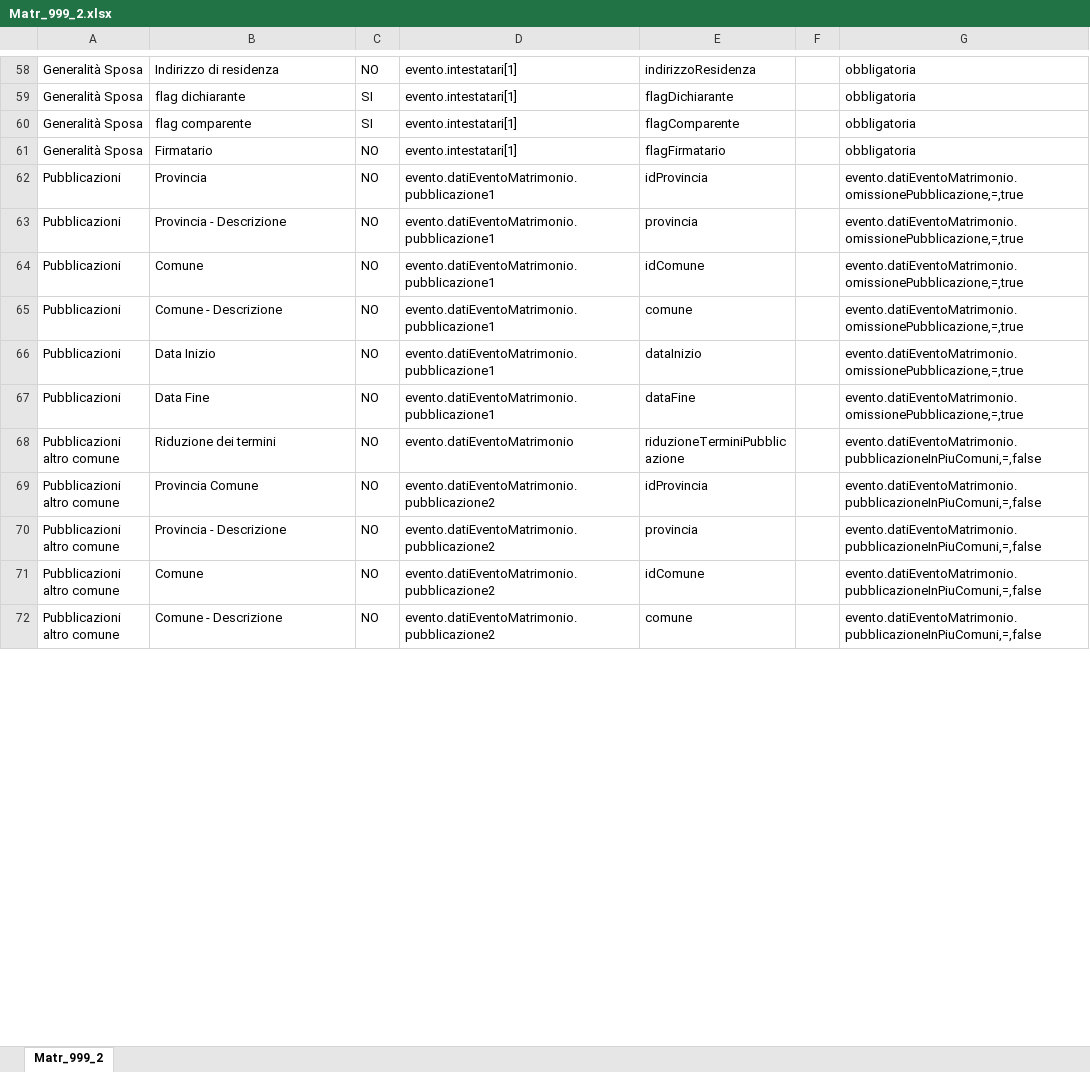
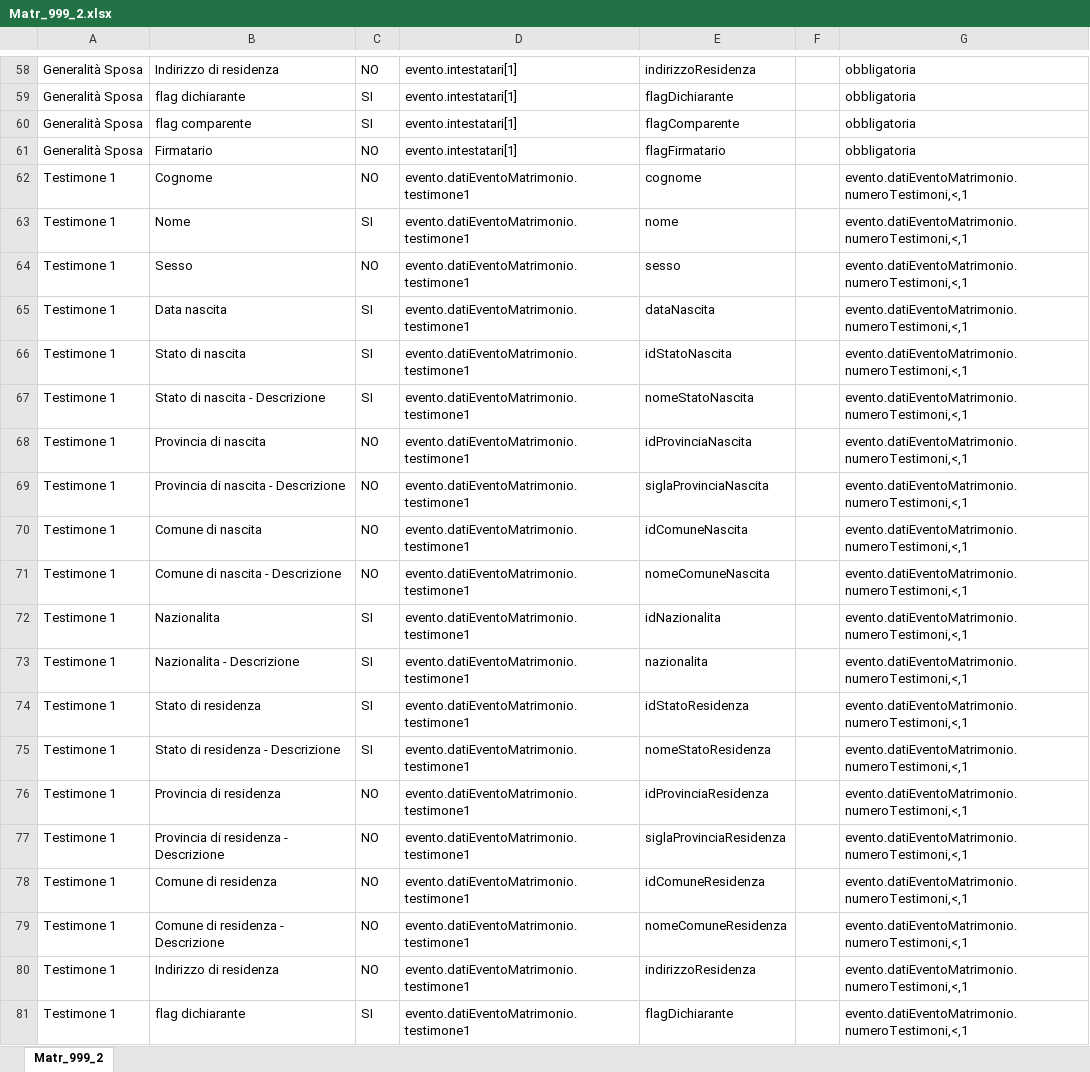
Before and after one commit to italia/ansc, an Excel workbook: docs/Mapping_casi_uso/matrimoni/Matr_999_2.xlsx, sheet Matr_999_2, drawn as a sheet; only a part is shown, gaps mark what is left out; the shorter side is filled out with more unchanged rows; values as stored, in another font and other column widths than the file's, no borders; the diff covers the shown part only; the diff names each change by its address in the sheet, - before the commit and + after, or states it on an @@ line.

```diff
--- a/docs/Mapping_casi_uso/matrimoni/Matr_999_2.xlsx (sheet Matr_999_2)
+++ b/docs/Mapping_casi_uso/matrimoni/Matr_999_2.xlsx (sheet Matr_999_2)
+row 62: Testimone 1 | Cognome | NO | evento.datiEventoMatrimonio.testimone1 | cognome |  | evento.datiEventoMatrimonio.numeroTestimoni,<,1
+row 63: Testimone 1 | Nome | SI | evento.datiEventoMatrimonio.testimone1 | nome |  | evento.datiEventoMatrimonio.numeroTestimoni,<,1
+row 64: Testimone 1 | Sesso | NO | evento.datiEventoMatrimonio.testimone1 | sesso |  | evento.datiEventoMatrimonio.numeroTestimoni,<,1
+row 65: Testimone 1 | Data nascita | SI | evento.datiEventoMatrimonio.testimone1 | dataNascita |  | evento.datiEventoMatrimonio.numeroTestimoni,<,1
+row 66: Testimone 1 | Stato di nascita | SI | evento.datiEventoMatrimonio.testimone1 | idStatoNascita |  | evento.datiEventoMatrimonio.numeroTestimoni,<,1
+row 67: Testimone 1 | Stato di nascita - Descrizione | SI | evento.datiEventoMatrimonio.testimone1 | nomeStatoNascita |  | evento.datiEventoMatrimonio.numeroTestimoni,<,1
+row 68: Testimone 1 | Provincia di nascita | NO | evento.datiEventoMatrimonio.testimone1 | idProvinciaNascita |  | evento.datiEventoMatrimonio.numeroTestimoni,<,1
+row 69: Testimone 1 | Provincia di nascita - Descrizione | NO | evento.datiEventoMatrimonio.testimone1 | siglaProvinciaNascita |  | evento.datiEventoMatrimonio.numeroTestimoni,<,1
+row 70: Testimone 1 | Comune di nascita | NO | evento.datiEventoMatrimonio.testimone1 | idComuneNascita |  | evento.datiEventoMatrimonio.numeroTestimoni,<,1
+row 71: Testimone 1 | Comune di nascita - Descrizione | NO | evento.datiEventoMatrimonio.testimone1 | nomeComuneNascita |  | evento.datiEventoMatrimonio.numeroTestimoni,<,1
+row 72: Testimone 1 | Nazionalita | SI | evento.datiEventoMatrimonio.testimone1 | idNazionalita |  | evento.datiEventoMatrimonio.numeroTestimoni,<,1
+row 73: Testimone 1 | Nazionalita - Descrizione | SI | evento.datiEventoMatrimonio.testimone1 | nazionalita |  | evento.datiEventoMatrimonio.numeroTestimoni,<,1
+row 74: Testimone 1 | Stato di residenza | SI | evento.datiEventoMatrimonio.testimone1 | idStatoResidenza |  | evento.datiEventoMatrimonio.numeroTestimoni,<,1
+row 75: Testimone 1 | Stato di residenza - Descrizione | SI | evento.datiEventoMatrimonio.testimone1 | nomeStatoResidenza |  | evento.datiEventoMatrimonio.numeroTestimoni,<,1
+row 76: Testimone 1 | Provincia di residenza | NO | evento.datiEventoMatrimonio.testimone1 | idProvinciaResidenza |  | evento.datiEventoMatrimonio.numeroTestimoni,<,1
+row 77: Testimone 1 | Provincia di residenza - Descrizione | NO | evento.datiEventoMatrimonio.testimone1 | siglaProvinciaResidenza |  | evento.datiEventoMatrimonio.numeroTestimoni,<,1
+row 78: Testimone 1 | Comune di residenza | NO | evento.datiEventoMatrimonio.testimone1 | idComuneResidenza |  | evento.datiEventoMatrimonio.numeroTestimoni,<,1
+row 79: Testimone 1 | Comune di residenza - Descrizione | NO | evento.datiEventoMatrimonio.testimone1 | nomeComuneResidenza |  | evento.datiEventoMatrimonio.numeroTestimoni,<,1
+row 80: Testimone 1 | Indirizzo di residenza | NO | evento.datiEventoMatrimonio.testimone1 | indirizzoResidenza |  | evento.datiEventoMatrimonio.numeroTestimoni,<,1
+row 81: Testimone 1 | flag dichiarante | SI | evento.datiEventoMatrimonio.testimone1 | flagDichiarante |  | evento.datiEventoMatrimonio.numeroTestimoni,<,1
```
Also changed, not shown: 71 added rows elsewhere in this sheet, docs/Mapping_casi_uso/trascrizioni/Trascr_006.xlsx, docs/Mapping_casi_uso/trascrizioni/Trascr_008.xlsx, 17 other files.
